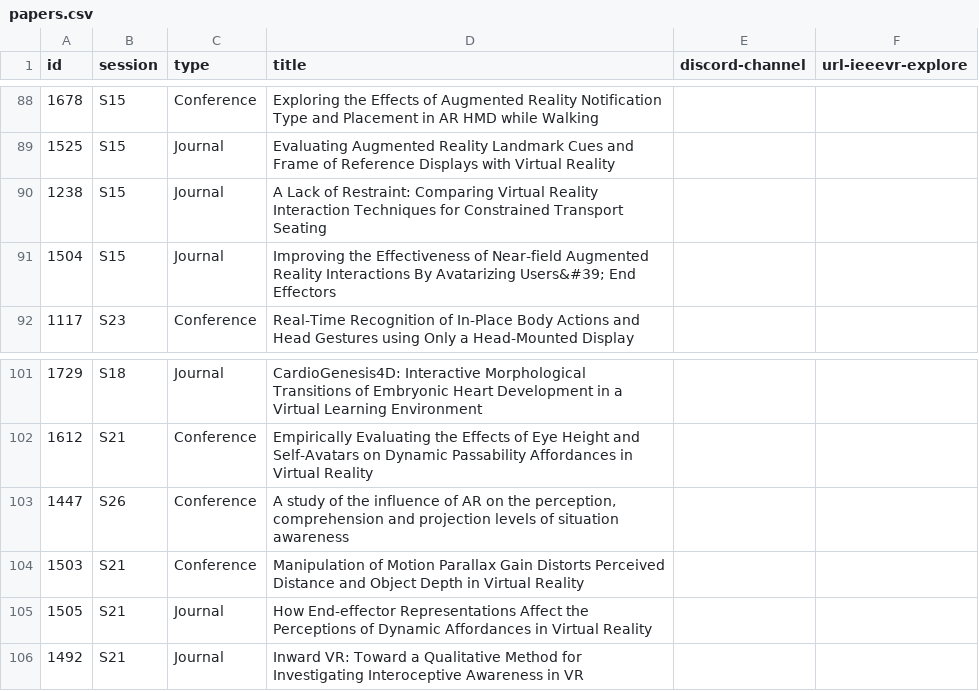
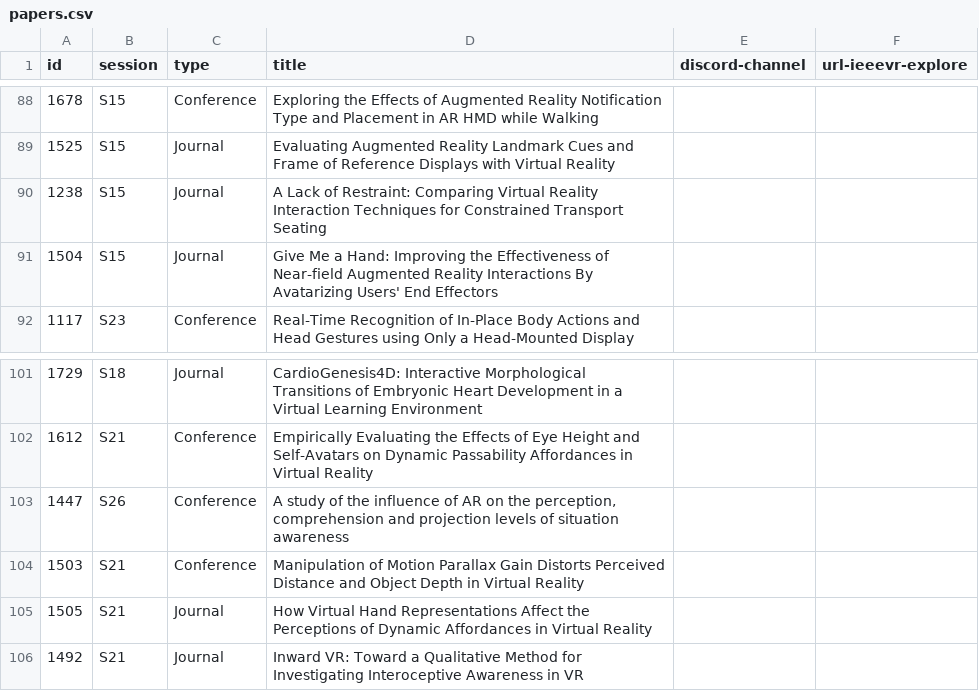
Before and after one commit to ieeevr/2024-test, a CSV file: _data/papers.csv, drawn as a sheet; only a part is shown, gaps mark what is left out.

```diff
--- a/_data/papers.csv
+++ b/_data/papers.csv
@@ -90,3 +90,3 @@ id,session,type,title,discord-channel,url-ieeevr-explore
 1238,S15,Journal,A Lack of Restraint: Comparing Virtual Reality Interaction Techniques for Constrained Transport Seating, ,
-1504,S15,Journal,Improving the Effectiveness of Near-field Augmented Reality Interactions By Avatarizing Users&#39; End Effectors, ,
+1504,S15,Journal,Give Me a Hand: Improving the Effectiveness of Near-field Augmented Reality Interactions By Avatarizing Users' End Effectors, ,
 1117,S23,Conference,Real-Time Recognition of In-Place Body Actions and Head Gestures using Only a Head-Mounted Display, ,
@@ -104,3 +104,3 @@ id,session,type,title,discord-channel,url-ieeevr-explore
 1503,S21,Conference,Manipulation of Motion Parallax Gain Distorts Perceived Distance and Object Depth in Virtual Reality, ,
-1505,S21,Journal,How End-effector Representations Affect the Perceptions of Dynamic Affordances in Virtual Reality, ,
+1505,S21,Journal,How Virtual Hand Representations Affect the Perceptions of Dynamic Affordances in Virtual Reality, ,
 1492,S21,Journal,Inward VR: Toward a Qualitative Method for Investigating Interoceptive Awareness in VR, ,
```
Also changed, not shown: _data/awards.csv, 1 other file.
